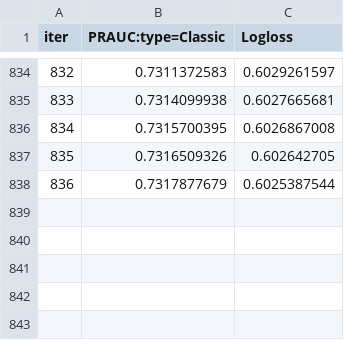
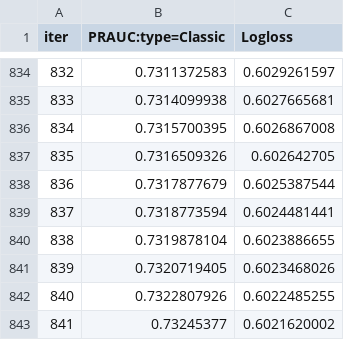
Before and after one commit to bagel-not-kaggle/YDATA-kaggle-assignment, a TSV file: catboost_info/model-final/learn_error.tsv, drawn as a sheet; only a part is shown, gaps mark what is left out; the diff names each change by its address in the sheet, - before the commit and + after, or states it on an @@ line.

```diff
--- a/catboost_info/model-final/learn_error.tsv
+++ b/catboost_info/model-final/learn_error.tsv
+row 839: 837 | 0.7318773594 | 0.6024481441
+row 840: 838 | 0.7319878104 | 0.6023886655
+row 841: 839 | 0.7320719405 | 0.6023468026
+row 842: 840 | 0.7322807926 | 0.6022485255
+row 843: 841 | 0.73245377 | 0.6021620002
```
Also changed, not shown: catboost_info/model-final/test_error.tsv, catboost_info/model-final/time_left.tsv, 3 other files.
